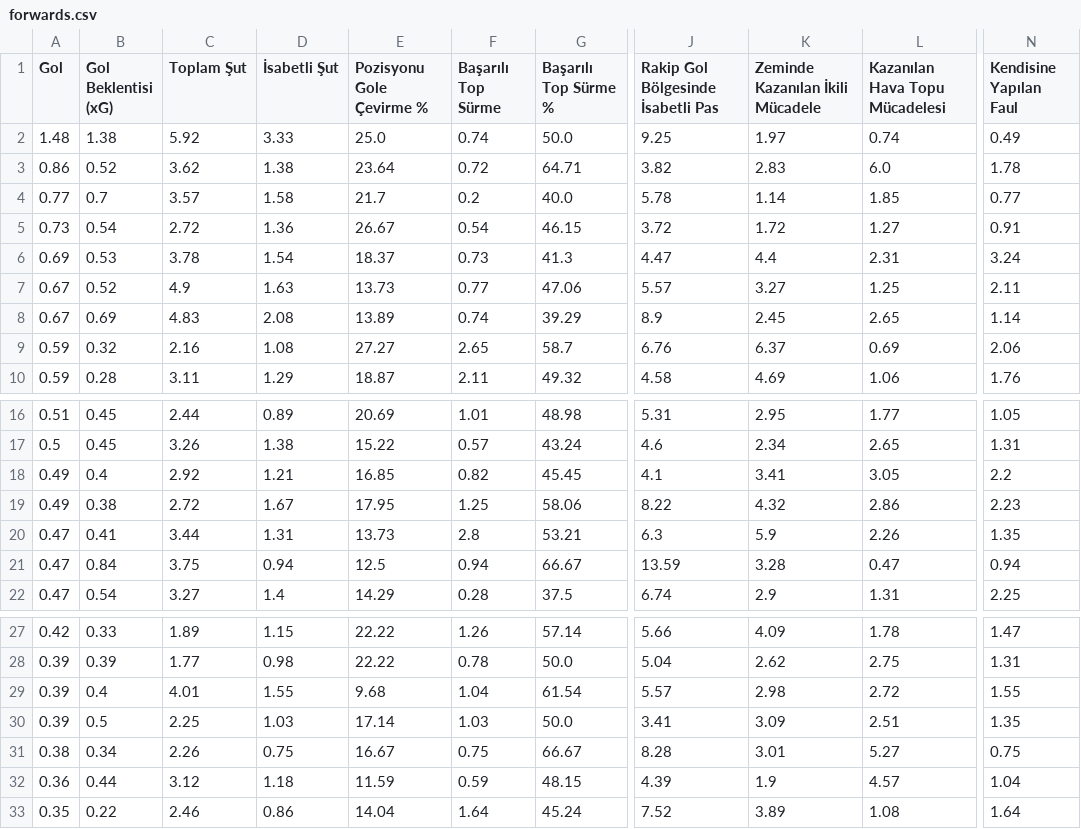
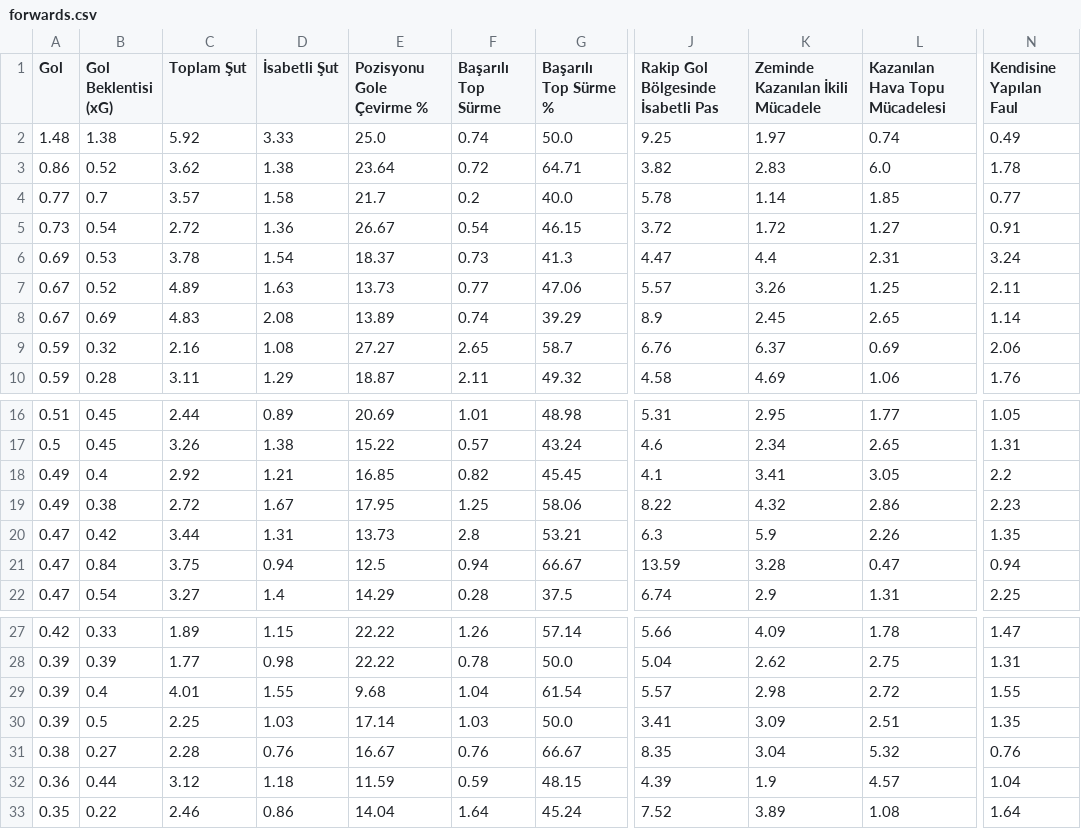
Before and after one commit to scatterradarcsv/csv_scatter_radar, a CSV file: forwards.csv, drawn as a sheet; only a part is shown, gaps mark what is left out; the diff names each change by its address in the sheet, - before the commit and + after, or states it on an @@ line.

Commit message:
Updated forwards.csv

```diff
--- a/forwards.csv
+++ b/forwards.csv
-C7 (Toplam Şut): 4.9
+C7 (Toplam Şut): 4.89
-K7 (Zeminde Kazanılan İkili Mücadele): 3.27
+K7 (Zeminde Kazanılan İkili Mücadele): 3.26
-B20 (Gol Beklentisi (xG)): 0.41
+B20 (Gol Beklentisi (xG)): 0.42
-B31 (Gol Beklentisi (xG)): 0.34
+B31 (Gol Beklentisi (xG)): 0.27
-C31 (Toplam Şut): 2.26
+C31 (Toplam Şut): 2.28
-D31 (İsabetli Şut): 0.75
+D31 (İsabetli Şut): 0.76
-F31 (Başarılı Top Sürme): 0.75
+F31 (Başarılı Top Sürme): 0.76
-J31: 8.28
+J31: 8.35
-K31 (Zeminde Kazanılan İkili Mücadele): 3.01
+K31 (Zeminde Kazanılan İkili Mücadele): 3.04
-L31 (Kazanılan Hava Topu Mücadelesi): 5.27
+L31 (Kazanılan Hava Topu Mücadelesi): 5.32
-N31 (Kendisine Yapılan Faul): 0.75
+N31 (Kendisine Yapılan Faul): 0.76
```
